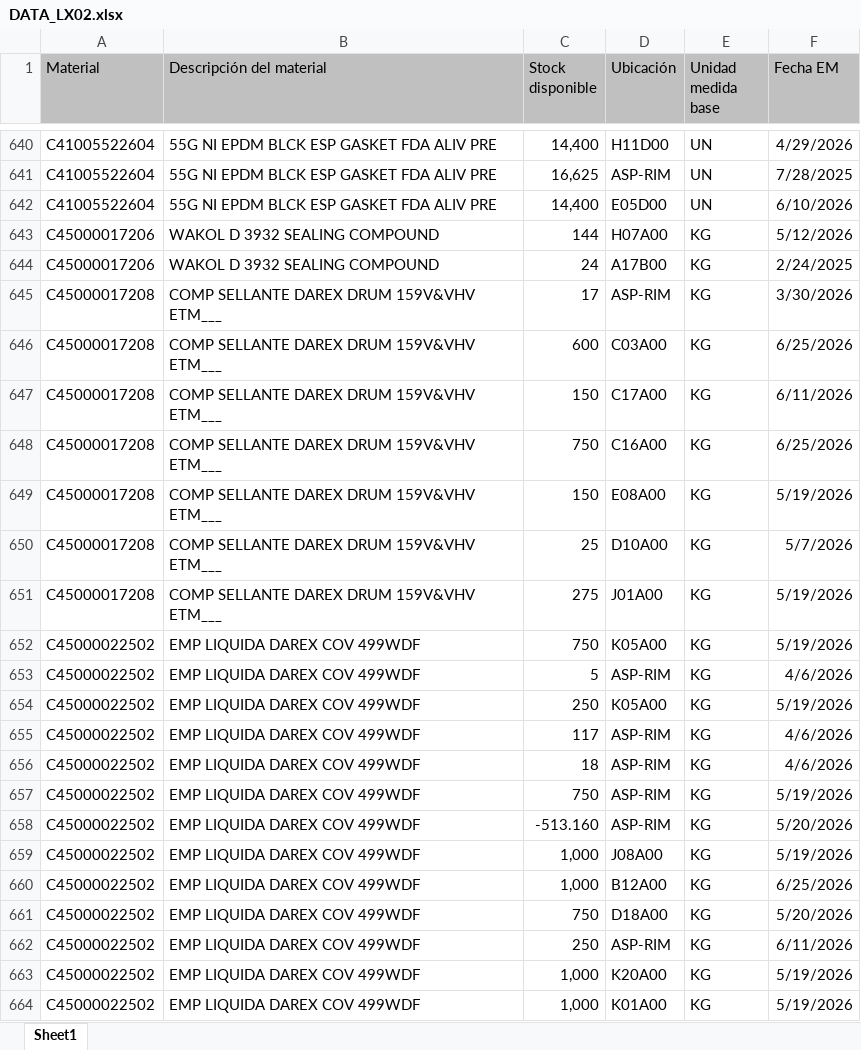
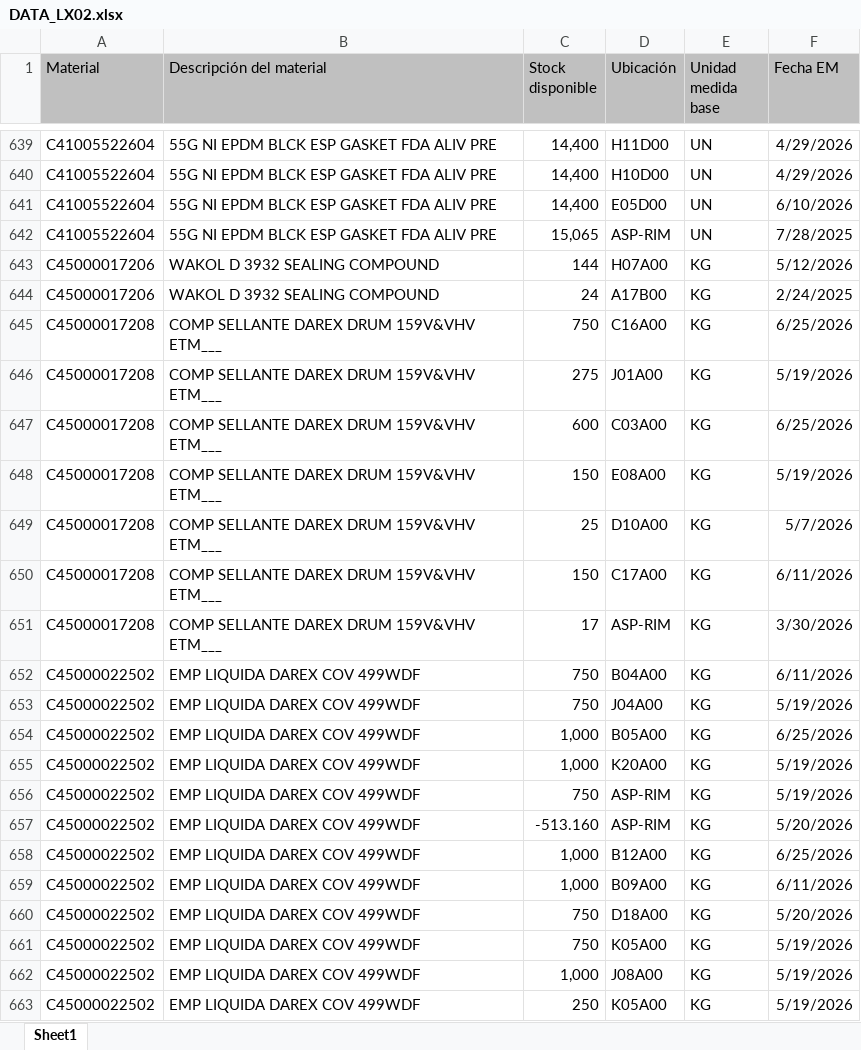
Before and after one commit to manmetrh/Consulta-saldos, an Excel workbook: DATA_LX02.xlsx, sheet Sheet1, drawn as a sheet; only a part is shown, gaps mark what is left out; values as stored, in another font and other column widths than the file's, no borders; removed rows and columns are numbered as before the commit, all else as after; the diff covers the shown part only; the diff names each change by its address in the sheet, - before the commit and + after, or states it on an @@ line.

```diff
--- a/DATA_LX02.xlsx (sheet Sheet1)
+++ b/DATA_LX02.xlsx (sheet Sheet1)
-C640 (Stock disponible): 16,625
+C640 (Stock disponible): 14,400
-D640 (Ubicación): ASP-RIM
+D640 (Ubicación): H10D00
-F640 (Fecha EM): 7/28/2025
+F640 (Fecha EM): 4/29/2026
+row 642: C41005522604 | 55G NI EPDM BLCK ESP GASKET FDA ALIV PRE | 15,065 | ASP-RIM | UN | 7/28/2025
@@ row 651 moved to row 646: C45000017208 @@
@@ row 646 moved to row 647: C45000017208 @@
@@ row 647 moved to row 650: C45000017208 @@
@@ row 645 moved to row 651: C45000017208 @@
-C652 (Stock disponible): 5
+C652 (Stock disponible): 750
-D652 (Ubicación): ASP-RIM
+D652 (Ubicación): B04A00
-F652 (Fecha EM): 4/6/2026
+F652 (Fecha EM): 6/11/2026
-row 654: C45000022502 | EMP LIQUIDA DAREX COV 499WDF | 250 | K05A00 | KG | 5/19/2026
-C653 (Stock disponible): 117
+C653 (Stock disponible): 750
-D653 (Ubicación): ASP-RIM
+D653 (Ubicación): J04A00
-F653 (Fecha EM): 4/6/2026
+F653 (Fecha EM): 5/19/2026
-C654 (Stock disponible): 18
+C654 (Stock disponible): 1,000
-D654 (Ubicación): ASP-RIM
+D654 (Ubicación): B05A00
-F654 (Fecha EM): 4/6/2026
+F654 (Fecha EM): 6/25/2026
@@ row 663 moved to row 655: C45000022502 @@
+row 659: C45000022502 | EMP LIQUIDA DAREX COV 499WDF | 1,000 | B09A00 | KG | 6/11/2026
@@ row 652 moved to row 661: C45000022502 @@
@@ row 659 moved to row 662: C45000022502 @@
-D663 (Ubicación): ASP-RIM
+D663 (Ubicación): K05A00
-F663 (Fecha EM): 6/11/2026
+F663 (Fecha EM): 5/19/2026
@@ row 664 moved to row 667: C45000022502 @@
```
Also changed, not shown: 4 removed rows, 975 moved rows and 11 edited cells elsewhere in this sheet, 1 other file.
